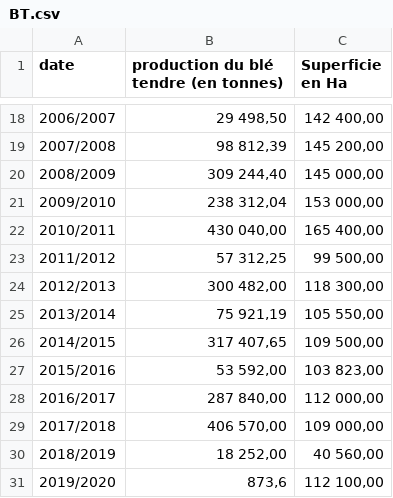
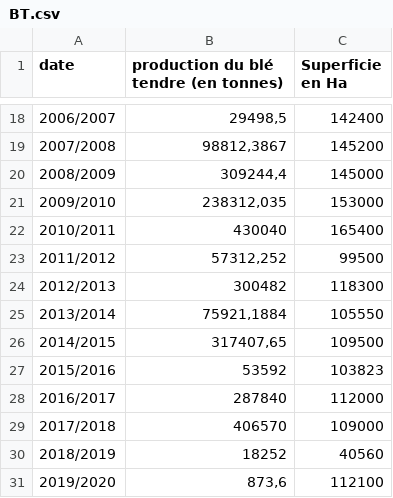
Before and after one commit to Hamid-abdellaoui/Crop-yield-prediction, a CSV file: BT.csv, drawn as a sheet; only a part is shown, gaps mark what is left out; the diff covers the shown part only; the diff names each change by its address in the sheet, - before the commit and + after, or states it on an @@ line.

Commit message:
Add files via upload

```diff
--- a/BT.csv
+++ b/BT.csv
-B18: 29 498,50
+B18: 29498,5
-C18 (Superficie en Ha): 142 400,00
+C18 (Superficie en Ha): 142400
-B19: 98 812,39
+B19: 98812,3867
-C19 (Superficie en Ha): 145 200,00
+C19 (Superficie en Ha): 145200
-B20: 309 244,40
+B20: 309244,4
-C20 (Superficie en Ha): 145 000,00
+C20 (Superficie en Ha): 145000
-B21: 238 312,04
+B21: 238312,035
-C21 (Superficie en Ha): 153 000,00
+C21 (Superficie en Ha): 153000
-B22: 430 040,00
+B22: 430040
-C22 (Superficie en Ha): 165 400,00
+C22 (Superficie en Ha): 165400
-B23: 57 312,25
+B23: 57312,252
-C23 (Superficie en Ha): 99 500,00
+C23 (Superficie en Ha): 99500
-B24: 300 482,00
+B24: 300482
-C24 (Superficie en Ha): 118 300,00
+C24 (Superficie en Ha): 118300
-B25: 75 921,19
+B25: 75921,1884
-C25 (Superficie en Ha): 105 550,00
+C25 (Superficie en Ha): 105550
-B26: 317 407,65
+B26: 317407,65
-C26 (Superficie en Ha): 109 500,00
+C26 (Superficie en Ha): 109500
-B27: 53 592,00
+B27: 53592
-C27 (Superficie en Ha): 103 823,00
+C27 (Superficie en Ha): 103823
-B28: 287 840,00
+B28: 287840
-C28 (Superficie en Ha): 112 000,00
+C28 (Superficie en Ha): 112000
-B29: 406 570,00
+B29: 406570
-C29 (Superficie en Ha): 109 000,00
+C29 (Superficie en Ha): 109000
-B30: 18 252,00
+B30: 18252
-C30 (Superficie en Ha): 40 560,00
+C30 (Superficie en Ha): 40560
-C31 (Superficie en Ha): 112 100,00
+C31 (Superficie en Ha): 112100
```
Also changed, not shown: 32 edited cells elsewhere in this file.
